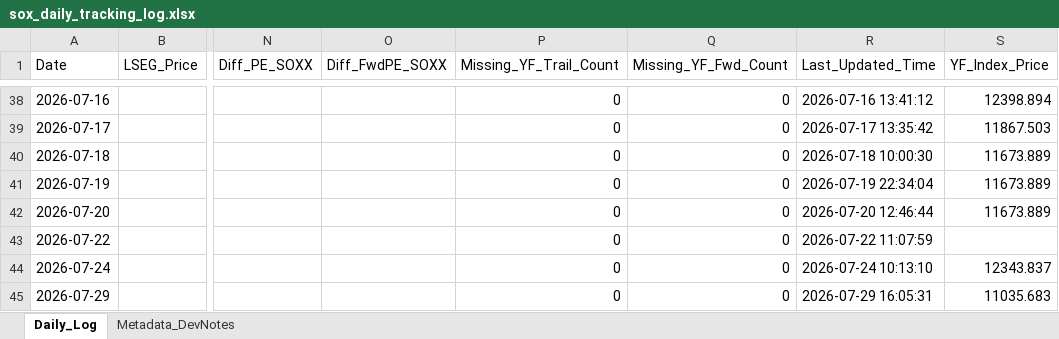
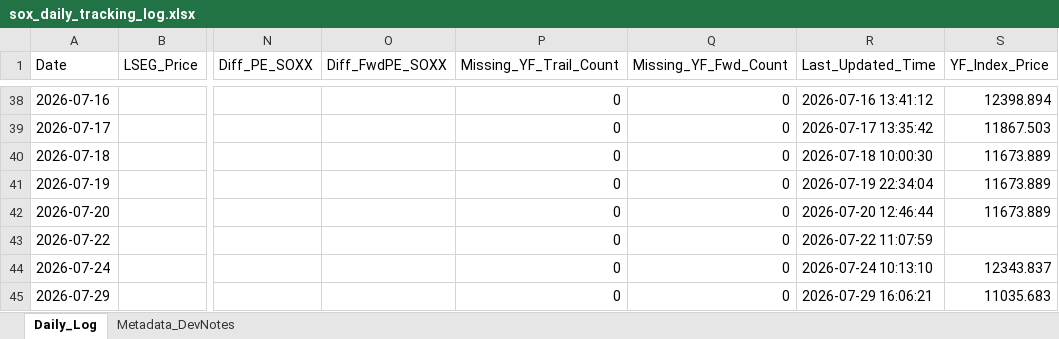
Before and after one commit to Wiimandy/sox-pe-river, an Excel workbook: sox_daily_tracking_log.xlsx, sheet Daily_Log, drawn as a sheet; only a part is shown, gaps mark what is left out; values as stored, in another font and other column widths than the file's, no borders; the diff names each change by its address in the sheet, - before the commit and + after, or states it on an @@ line.

Commit message:
Auto-update SOX LSEG/yfinance proxy data

```diff
--- a/sox_daily_tracking_log.xlsx (sheet Daily_Log)
+++ b/sox_daily_tracking_log.xlsx (sheet Daily_Log)
-R45 (Last_Updated_Time): 2026-07-29 16:05:31
+R45 (Last_Updated_Time): 2026-07-29 16:06:21
```
